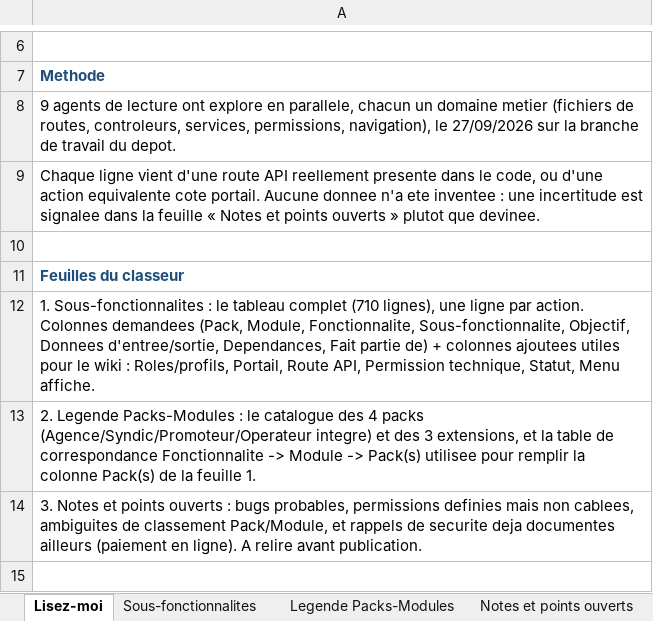
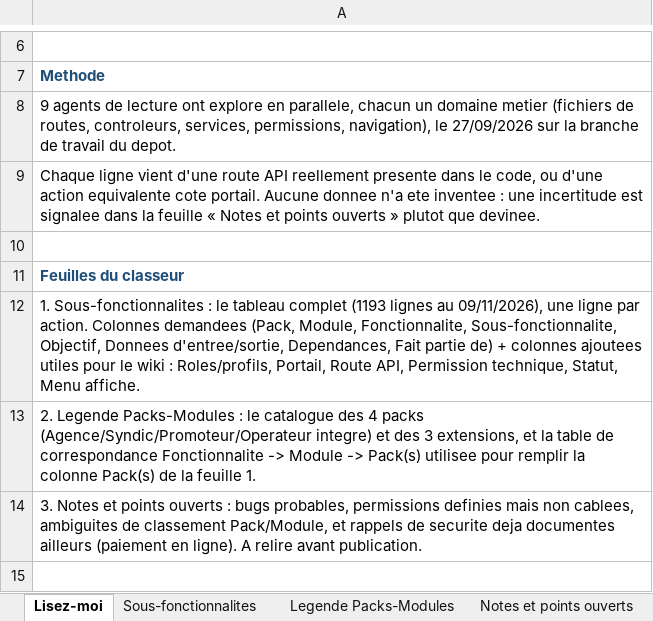
Before and after one commit to bkourouma/immotopia, an Excel workbook: docs/fonctionnalites/ImmoTopia_Wiki_Fonctionnalites.xlsx, sheet Lisez-moi, drawn as a sheet; only a part is shown, gaps mark what is left out; values as stored, in another font and other column widths than the file's, no borders; the diff names each change by its address in the sheet, - before the commit and + after, or states it on an @@ line.

```diff
--- a/docs/fonctionnalites/ImmoTopia_Wiki_Fonctionnalites.xlsx (sheet Lisez-moi)
+++ b/docs/fonctionnalites/ImmoTopia_Wiki_Fonctionnalites.xlsx (sheet Lisez-moi)
-A12: …tableau complet (710 lignes), une ligne…
+A12: …tableau complet (1193 lignes au 09/11/2026), une ligne…
```
Also changed, not shown: sheet Sous-fonctionnalites, sheet Notes et points ouverts, 5 other files.
